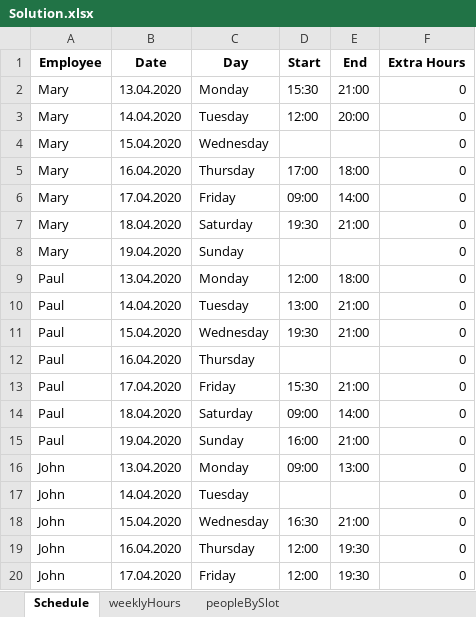
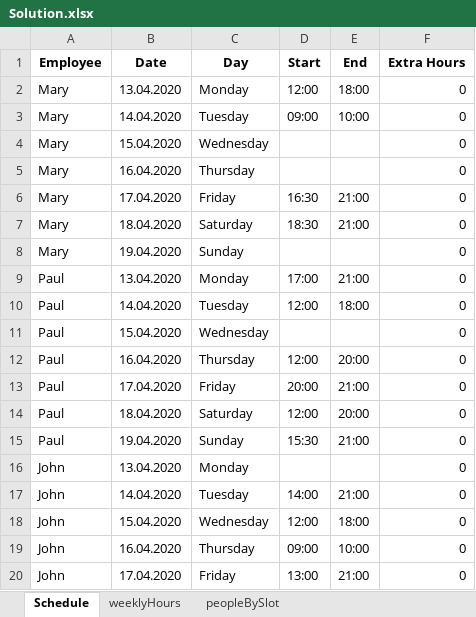
Before and after one commit to renzon/workforce_scheduling, an Excel workbook: Solution.xlsx, sheet Schedule, drawn as a sheet; only a part is shown; values as stored, in another font and other column widths than the file's, no borders; the diff covers the shown part only; the diff names each change by its address in the sheet, - before the commit and + after, or states it on an @@ line.

```diff
--- a/Solution.xlsx (sheet Schedule)
+++ b/Solution.xlsx (sheet Schedule)
-D2 (Start): 15:30
+D2 (Start): 12:00
-E2 (End): 21:00
+E2 (End): 18:00
-D3 (Start): 12:00
+D3 (Start): 09:00
-E3 (End): 20:00
+E3 (End): 10:00
-D5 (Start): 17:00
+D5 (Start): (empty)
-E5 (End): 18:00
+E5 (End): (empty)
-D6 (Start): 09:00
+D6 (Start): 16:30
-E6 (End): 14:00
+E6 (End): 21:00
-D7 (Start): 19:30
+D7 (Start): 18:30
-D9 (Start): 12:00
+D9 (Start): 17:00
-E9 (End): 18:00
+E9 (End): 21:00
-D10 (Start): 13:00
+D10 (Start): 12:00
-E10 (End): 21:00
+E10 (End): 18:00
-D11 (Start): 19:30
+D11 (Start): (empty)
-E11 (End): 21:00
+E11 (End): (empty)
-D12 (Start): (empty)
+D12 (Start): 12:00
-E12 (End): (empty)
+E12 (End): 20:00
-D13 (Start): 15:30
+D13 (Start): 20:00
-D14 (Start): 09:00
+D14 (Start): 12:00
-E14 (End): 14:00
+E14 (End): 20:00
-D15 (Start): 16:00
+D15 (Start): 15:30
-D16 (Start): 09:00
+D16 (Start): (empty)
-E16 (End): 13:00
+E16 (End): (empty)
-D17 (Start): (empty)
+D17 (Start): 14:00
-E17 (End): (empty)
+E17 (End): 21:00
-D18 (Start): 16:30
+D18 (Start): 12:00
-E18 (End): 21:00
+E18 (End): 18:00
-D19 (Start): 12:00
+D19 (Start): 09:00
-E19 (End): 19:30
+E19 (End): 10:00
-D20 (Start): 12:00
+D20 (Start): 13:00
-E20 (End): 19:30
+E20 (End): 21:00
```
Also changed, not shown: 675 edited cells elsewhere in this sheet, sheet weeklyHours, 1 other file.
